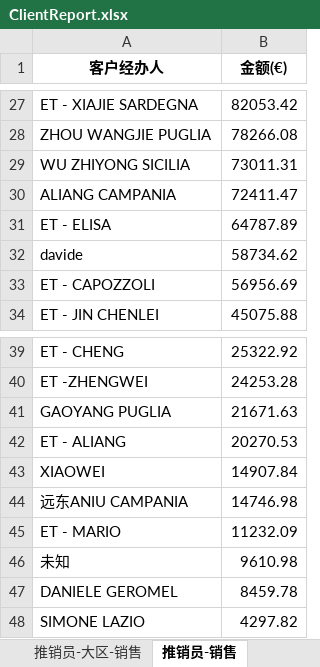
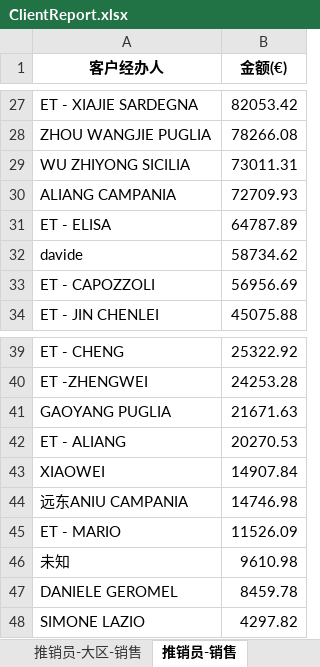
Before and after one commit to ClaytonStudent/demodjango, an Excel workbook: media/ClientReport.xlsx, sheet 推销员-销售, drawn as a sheet; only a part is shown, gaps mark what is left out; values as stored, in another font and other column widths than the file's, no borders; the diff covers the shown part only; the diff names each change by its address in the sheet, - before the commit and + after, or states it on an @@ line.

```diff
--- a/media/ClientReport.xlsx (sheet 推销员-销售)
+++ b/media/ClientReport.xlsx (sheet 推销员-销售)
-B30 (金额(€)): 72411.47
+B30 (金额(€)): 72709.93
-B45 (金额(€)): 11232.09
+B45 (金额(€)): 11526.09
```
Also changed, not shown: 4 added rows, 4 removed rows and 12 edited cells elsewhere in this sheet, sheet 客户销售, sheet 推销员-大区-销售, sheet 大区-销售, 7 other files.
